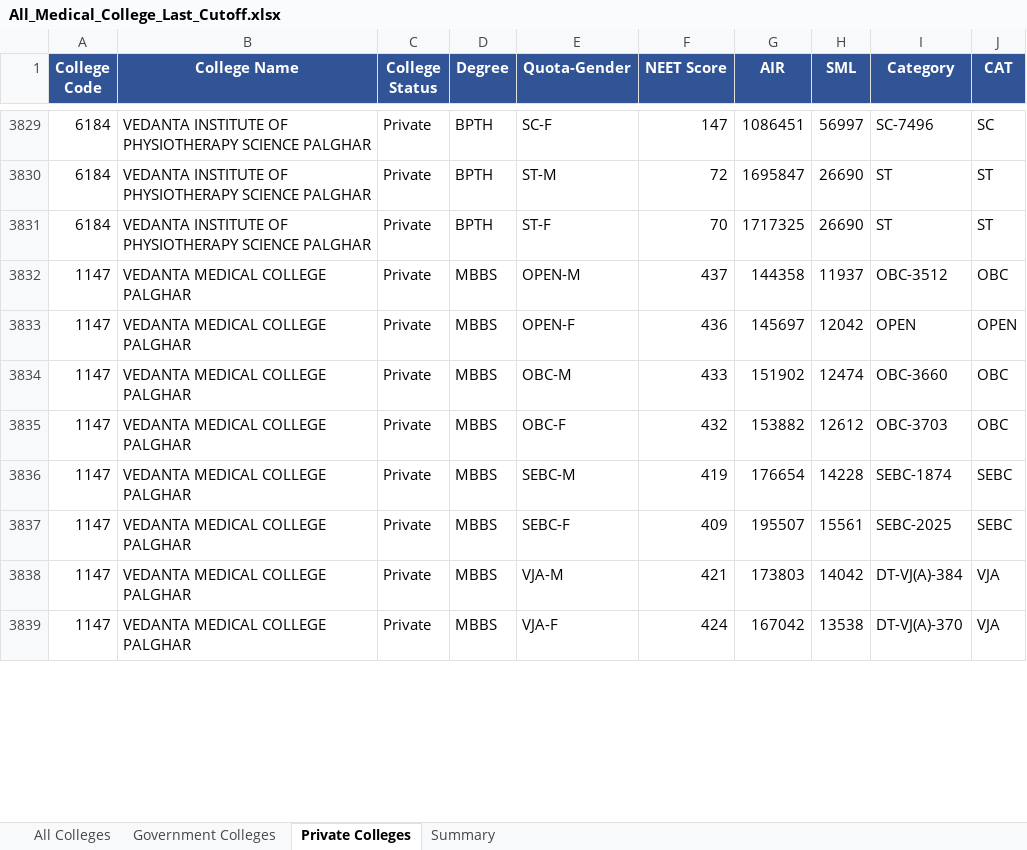
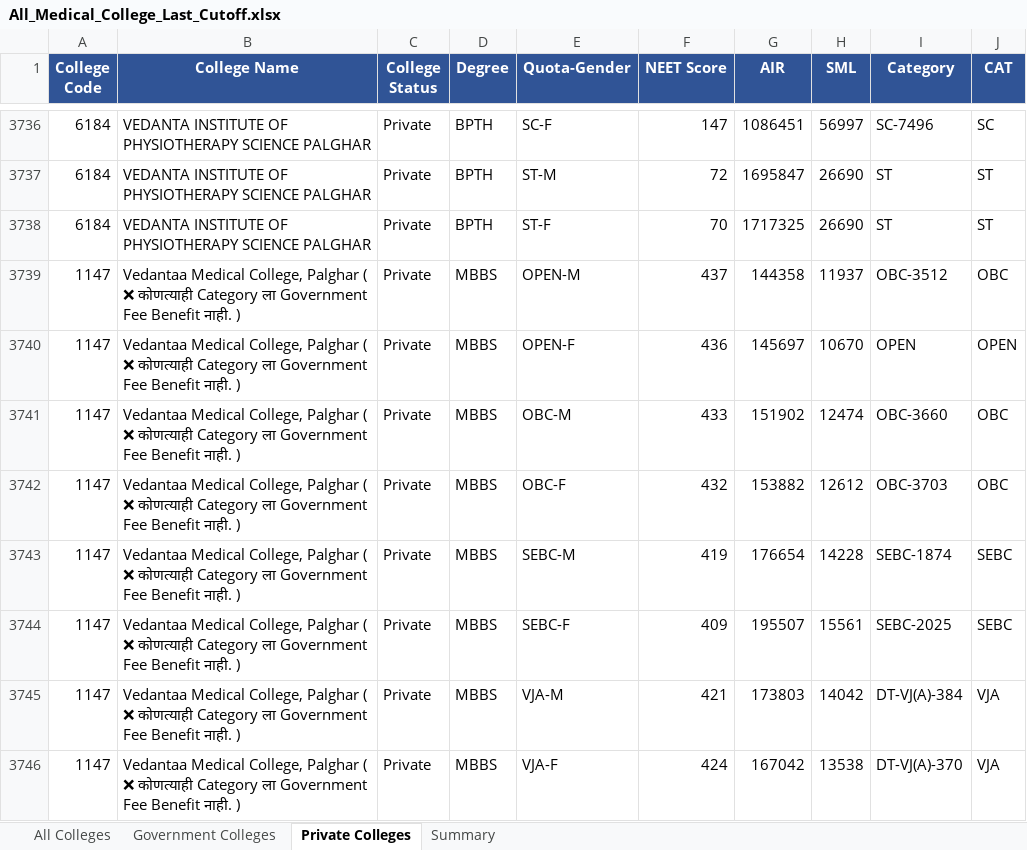
Before and after one commit to Radhesham87/Medical-Prediction, an Excel workbook: data/All_Medical_College_Last_Cutoff.xlsx, sheet Private Colleges, drawn as a sheet; only a part is shown, gaps mark what is left out; values as stored, in another font and other column widths than the file's, no borders; addresses are those after the commit; the diff covers the shown part only; the diff names each change by its address in the sheet, - before the commit and + after, or states it on an @@ line.

Commit message:
Correct college name format for code 1147 (mixed Marathi/English)

```diff
--- a/data/All_Medical_College_Last_Cutoff.xlsx (sheet Private Colleges)
+++ b/data/All_Medical_College_Last_Cutoff.xlsx (sheet Private Colleges)
-B3739:B3746 (College Name): VEDANTA MEDICAL COLLEGE PALGHAR
+B3739:B3746 (College Name): Vedantaa Medical College, Palghar ( ❌ कोणत्याही Category ला Government Fee Benefit नाही. )
-H3740 (SML): 12042
+H3740 (SML): 10670
```
Also changed, not shown: 40 added rows, 18 removed rows, 75 moved rows and 100 edited cells elsewhere in this sheet, sheet All Colleges, sheet Government Colleges, sheet Summary, hidden cells.
